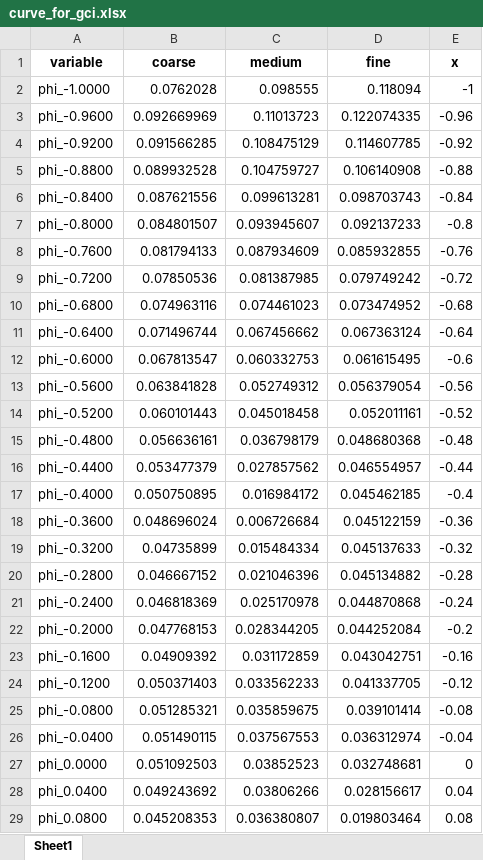
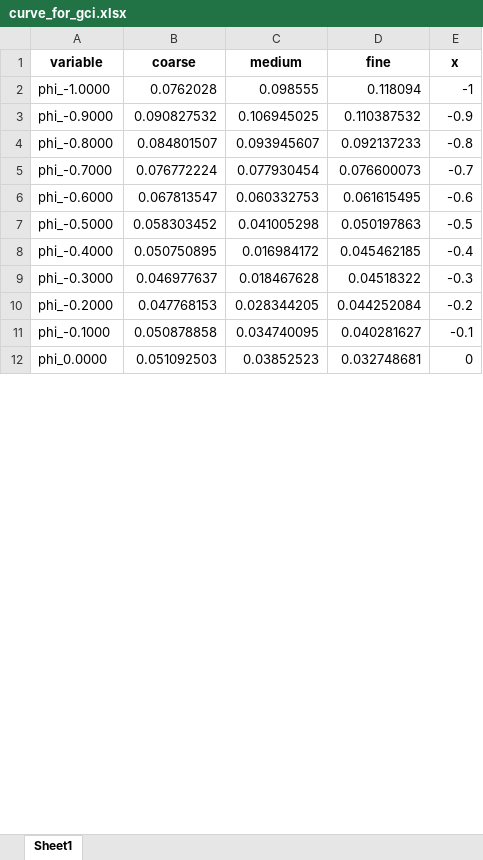
Before and after one commit to Spogis/GridConvergenceLab, an Excel workbook: data/curve_for_gci.xlsx, sheet Sheet1, drawn as a sheet; only a part is shown; values as stored, in another font and other column widths than the file's, no borders; removed rows and columns are numbered as before the commit, all else as after; the diff covers the shown part only; the diff names each change by its address in the sheet, - before the commit and + after, or states it on an @@ line.

```diff
--- a/data/curve_for_gci.xlsx (sheet Sheet1)
+++ b/data/curve_for_gci.xlsx (sheet Sheet1)
-row 3: phi_-0.9600 | 0.092669969 | 0.11013723 | 0.122074335 | -0.96
-row 4: phi_-0.9200 | 0.091566285 | 0.108475129 | 0.114607785 | -0.92
-row 5: phi_-0.8800 | 0.089932528 | 0.104759727 | 0.106140908 | -0.88
-row 6: phi_-0.8400 | 0.087621556 | 0.099613281 | 0.098703743 | -0.84
+row 3: phi_-0.9000 | 0.090827532 | 0.106945025 | 0.110387532 | -0.9
-row 8: phi_-0.7600 | 0.081794133 | 0.087934609 | 0.085932855 | -0.76
-row 9: phi_-0.7200 | 0.07850536 | 0.081387985 | 0.079749242 | -0.72
-row 10: phi_-0.6800 | 0.074963116 | 0.074461023 | 0.073474952 | -0.68
-row 11: phi_-0.6400 | 0.071496744 | 0.067456662 | 0.067363124 | -0.64
+row 5: phi_-0.7000 | 0.076772224 | 0.077930454 | 0.076600073 | -0.7
-row 13: phi_-0.5600 | 0.063841828 | 0.052749312 | 0.056379054 | -0.56
-row 14: phi_-0.5200 | 0.060101443 | 0.045018458 | 0.052011161 | -0.52
-row 15: phi_-0.4800 | 0.056636161 | 0.036798179 | 0.048680368 | -0.48
-row 16: phi_-0.4400 | 0.053477379 | 0.027857562 | 0.046554957 | -0.44
+row 7: phi_-0.5000 | 0.058303452 | 0.041005298 | 0.050197863 | -0.5
-row 18: phi_-0.3600 | 0.048696024 | 0.006726684 | 0.045122159 | -0.36
-row 19: phi_-0.3200 | 0.04735899 | 0.015484334 | 0.045137633 | -0.32
-row 20: phi_-0.2800 | 0.046667152 | 0.021046396 | 0.045134882 | -0.28
-row 21: phi_-0.2400 | 0.046818369 | 0.025170978 | 0.044870868 | -0.24
+row 9: phi_-0.3000 | 0.046977637 | 0.018467628 | 0.04518322 | -0.3
-row 23: phi_-0.1600 | 0.04909392 | 0.031172859 | 0.043042751 | -0.16
-row 24: phi_-0.1200 | 0.050371403 | 0.033562233 | 0.041337705 | -0.12
-row 25: phi_-0.0800 | 0.051285321 | 0.035859675 | 0.039101414 | -0.08
-row 26: phi_-0.0400 | 0.051490115 | 0.037567553 | 0.036312974 | -0.04
+row 11: phi_-0.1000 | 0.050878858 | 0.034740095 | 0.040281627 | -0.1
-row 28: phi_0.0400 | 0.049243692 | 0.03806266 | 0.028156617 | 0.04
-row 29: phi_0.0800 | 0.045208353 | 0.036380807 | 0.019803464 | 0.08
```
Also changed, not shown: 5 added rows and 18 removed rows elsewhere in this sheet, setups/Var_Table_GCI_Pictures.xlsx, 8 other files.
